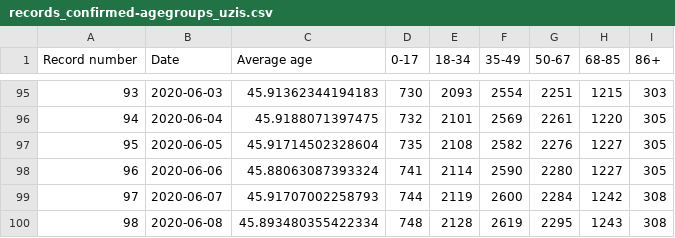
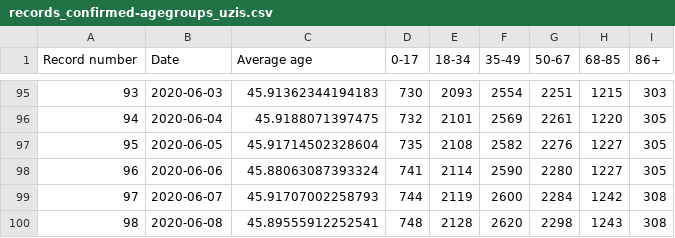
Before and after one commit to kukosek/czech-covid-db, a CSV file: uzis/records_confirmed-agegroups_uzis.csv, drawn as a sheet; only a part is shown, gaps mark what is left out.

```diff
--- a/uzis/records_confirmed-agegroups_uzis.csv
+++ b/uzis/records_confirmed-agegroups_uzis.csv
@@ -99,2 +99,2 @@ Record number,Date,Average age,0-17,18-34,35-49,50-67,68-85,86+
 97,2020-06-07,45.91707002258793,744,2119,2600,2284,1242,308
-98,2020-06-08,45.893480355422334,748,2128,2619,2295,1243,308
+98,2020-06-08,45.89555912252541,748,2128,2620,2298,1243,308
```
Also changed, not shown: uzis/records_confirmed_uzis.csv, uzis/records_recovered_uzis.csv, 1 other file.
